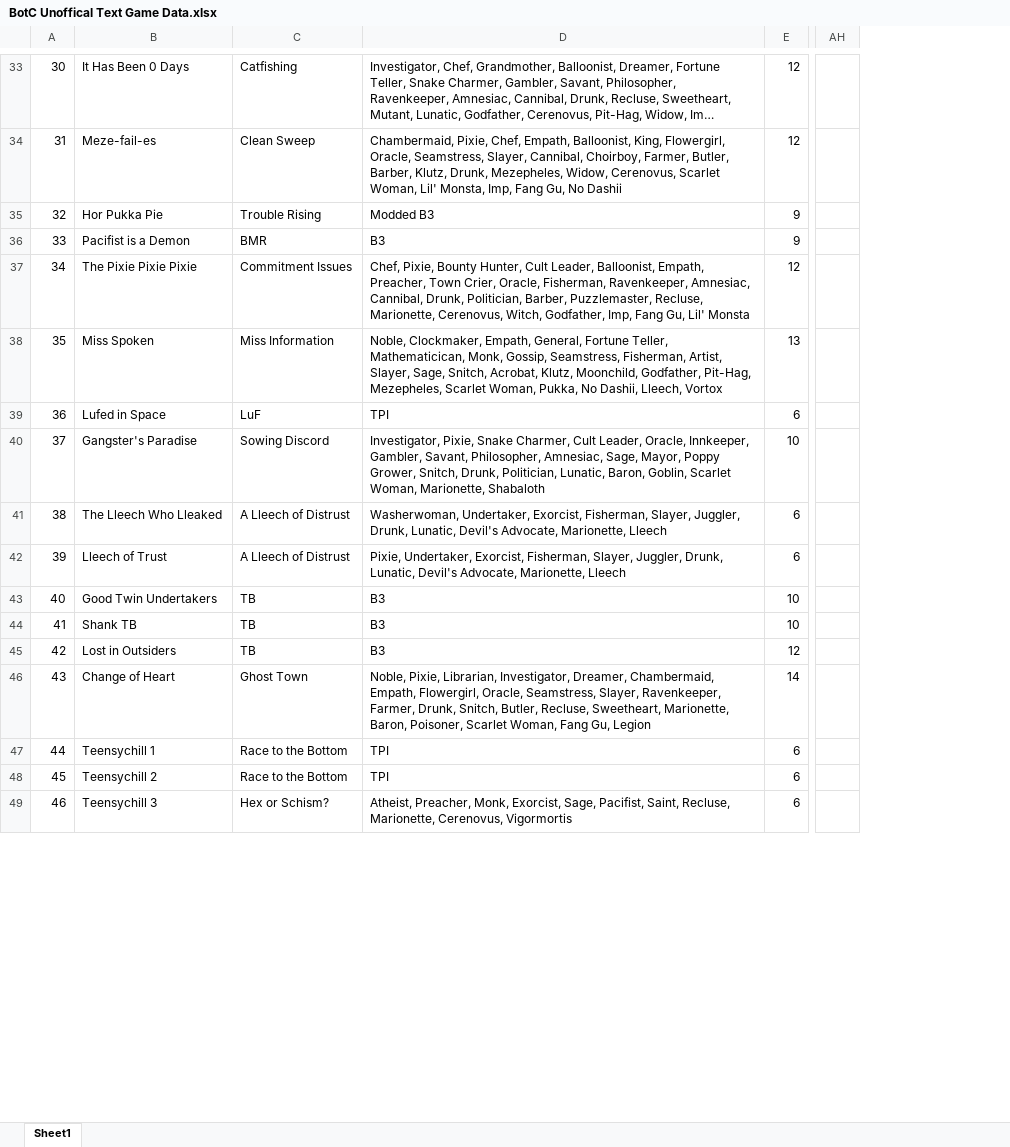
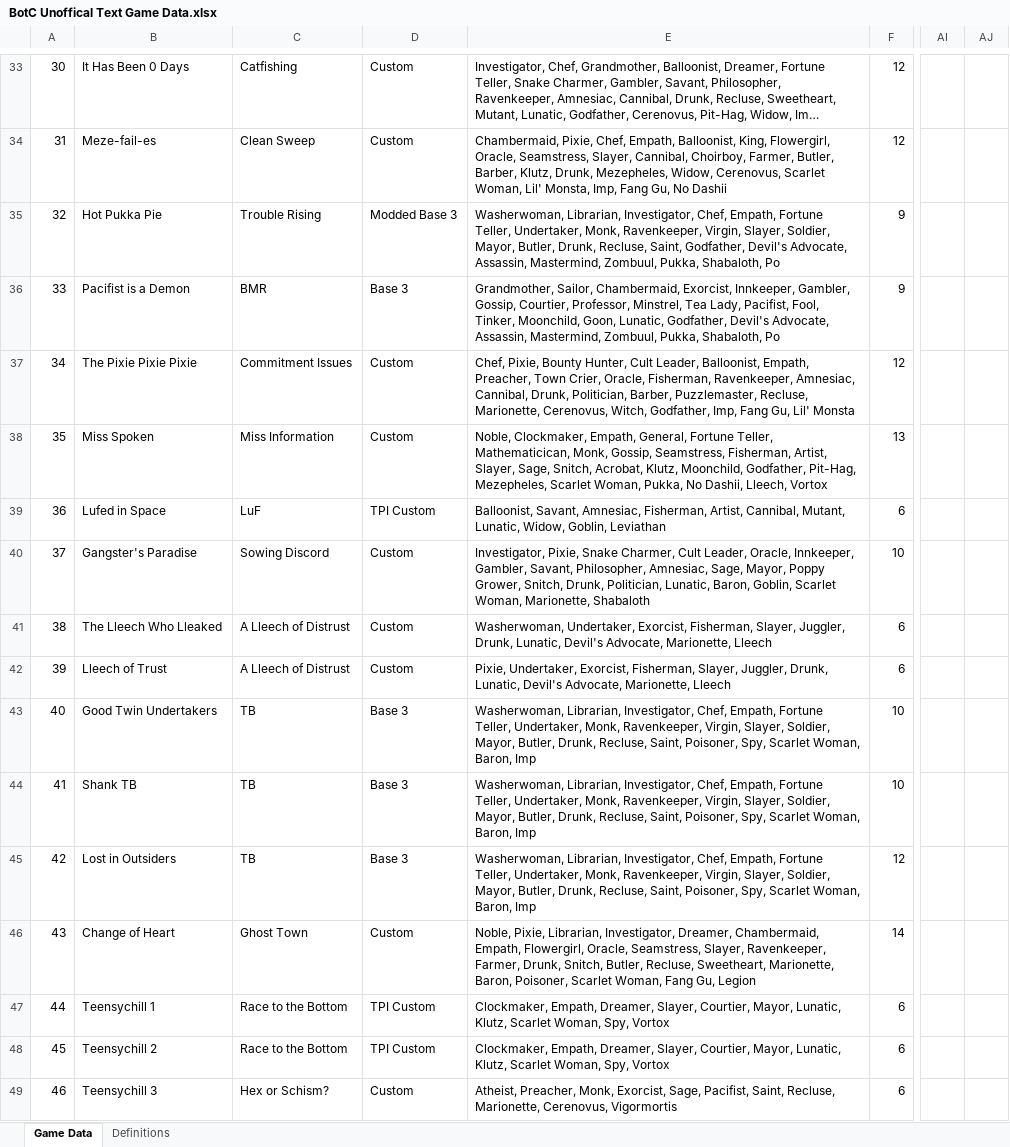
Before and after one commit to Shadowqueer/IndividualProjectSpr22, an Excel workbook: BotC Unoffical Text Game Data.xlsx, sheet Game Data, drawn as a sheet; only a part is shown, gaps mark what is left out; long unchanged cells end in …; values as stored, in another font and other column widths than the file's, no borders; addresses are those after the commit; the diff covers the shown part only; the diff names each change by its address in the sheet, - before the commit and + after, or states it on an @@ line.

```diff
--- a/BotC Unoffical Text Game Data.xlsx (sheet Game Data)
+++ b/BotC Unoffical Text Game Data.xlsx (sheet Game Data)
-sheet tab: Sheet1
+sheet tab: Game Data
+sheet tab: Definitions
+column D, rows 33-49: Custom | Custom | Modded Base 3 | Base 3 | Custom | Custom | TPI Custom | Custom | Custom | Custom | Base 3 | Base 3 | Base 3 | Custom | TPI Custom | TPI Custom | Custom
+column AJ, empty
-B35: Hor Pukka Pie
+B35: Hot Pukka Pie
-E35: Modded B3
+E35: Washerwoman, Librarian, Investigator, Chef, Empath, Fortune Teller, Undertaker, Monk, Ravenkeeper, Virgin, Slayer, Soldier, Mayor, Butler, Drunk, Recluse, Saint, Godfather, Devil's Advocate, Assassin, Mastermind, Zombuul, Pukka, Shabaloth, Po
-E36: B3
+E36: Grandmother, Sailor, Chambermaid, Exorcist, Innkeeper, Gambler, Gossip, Courtier, Professor, Minstrel, Tea Lady, Pacifist, Fool, Tinker, Moonchild, Goon, Lunatic, Godfather, Devil's Advocate, Assassin, Mastermind, Zombuul, Pukka, Shabaloth, Po
-E39: TPI
+E39: Balloonist, Savant, Amnesiac, Fisherman, Artist, Cannibal, Mutant, Lunatic, Widow, Goblin, Leviathan
-E43:E45: B3
+E43:E45: Washerwoman, Librarian, Investigator, Chef, Empath, Fortune Teller, Undertaker, Monk, Ravenkeeper, Virgin, Slayer, Soldier, Mayor, Butler, Drunk, Recluse, Saint, Poisoner, Spy, Scarlet Woman, Baron, Imp
-E47:E48: TPI
+E47:E48: Clockmaker, Empath, Dreamer, Slayer, Courtier, Mayor, Lunatic, Klutz, Scarlet Woman, Spy, Vortox
```
Also changed, not shown: 40 edited cells elsewhere in this sheet, 1 other file.
